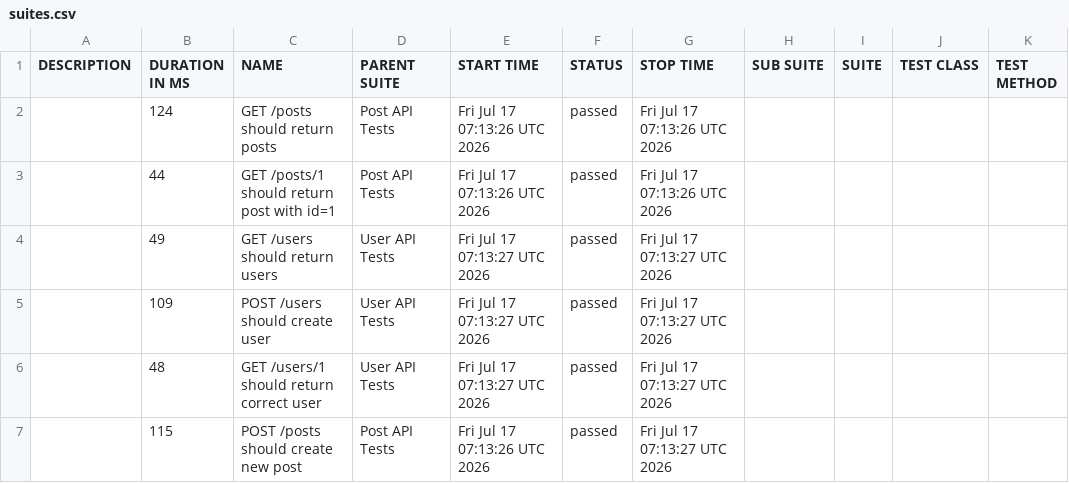
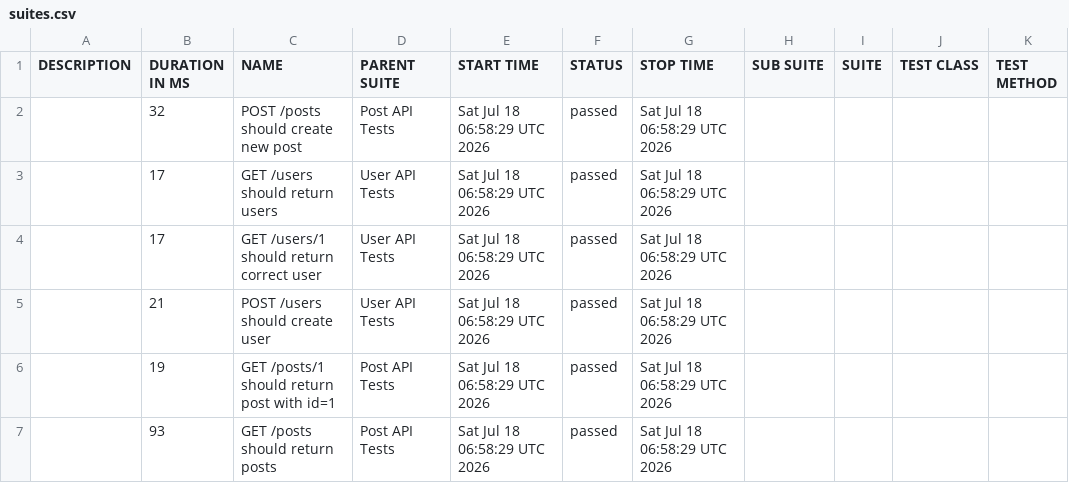
Before and after one commit to AnhAutomationTester/API_Automation_Mocha, a CSV file: data/suites.csv, drawn as a sheet.

```diff
--- a/data/suites.csv
+++ b/data/suites.csv
@@ -1,7 +1,7 @@
 "DESCRIPTION","DURATION IN MS","NAME","PARENT SUITE","START TIME","STATUS","STOP TIME","SUB SUITE","SUITE","TEST CLASS","TEST METHOD"
-"","124","GET /posts should return posts","Post API Tests","Fri Jul 17 07:13:26 UTC 2026","passed","Fri Jul 17 07:13:26 UTC 2026","","","",""
-"","44","GET /posts/1 should return post with id=1","Post API Tests","Fri Jul 17 07:13:26 UTC 2026","passed","Fri Jul 17 07:13:26 UTC 2026","","","",""
-"","49","GET /users should return users","User API Tests","Fri Jul 17 07:13:27 UTC 2026","passed","Fri Jul 17 07:13:27 UTC 2026","","","",""
-"","109","POST /users should create user","User API Tests","Fri Jul 17 07:13:27 UTC 2026","passed","Fri Jul 17 07:13:27 UTC 2026","","","",""
-"","48","GET /users/1 should return correct user","User API Tests","Fri Jul 17 07:13:27 UTC 2026","passed","Fri Jul 17 07:13:27 UTC 2026","","","",""
-"","115","POST /posts should create new post","Post API Tests","Fri Jul 17 07:13:26 UTC 2026","passed","Fri Jul 17 07:13:27 UTC 2026","","","",""
+"","32","POST /posts should create new post","Post API Tests","Sat Jul 18 06:58:29 UTC 2026","passed","Sat Jul 18 06:58:29 UTC 2026","","","",""
+"","17","GET /users should return users","User API Tests","Sat Jul 18 06:58:29 UTC 2026","passed","Sat Jul 18 06:58:29 UTC 2026","","","",""
+"","17","GET /users/1 should return correct user","User API Tests","Sat Jul 18 06:58:29 UTC 2026","passed","Sat Jul 18 06:58:29 UTC 2026","","","",""
+"","21","POST /users should create user","User API Tests","Sat Jul 18 06:58:29 UTC 2026","passed","Sat Jul 18 06:58:29 UTC 2026","","","",""
+"","19","GET /posts/1 should return post with id=1","Post API Tests","Sat Jul 18 06:58:29 UTC 2026","passed","Sat Jul 18 06:58:29 UTC 2026","","","",""
+"","93","GET /posts should return posts","Post API Tests","Sat Jul 18 06:58:29 UTC 2026","passed","Sat Jul 18 06:58:29 UTC 2026","","","",""
```
Also changed, not shown: 50 other files.
